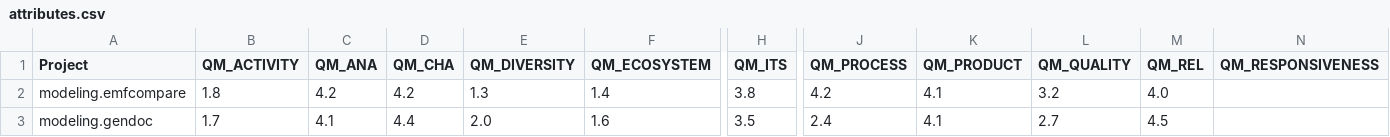
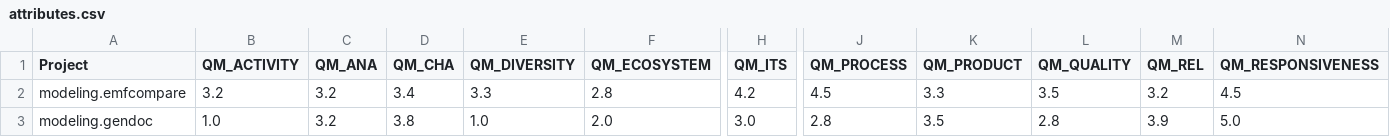
Before and after one commit to borisbaldassari/PolarsysMaturity, a CSV file: scripts/publish/dist/projects/attributes.csv, drawn as a sheet; only a part is shown, gaps mark what is left out; the diff covers the shown part only; the diff names each change by its address in the sheet, - before the commit and + after, or states it on an @@ line.

```diff
--- a/scripts/publish/dist/projects/attributes.csv
+++ b/scripts/publish/dist/projects/attributes.csv
-B2 (QM_ACTIVITY): 1.8
+B2 (QM_ACTIVITY): 3.2
-C2 (QM_ANA): 4.2
+C2 (QM_ANA): 3.2
-D2 (QM_CHA): 4.2
+D2 (QM_CHA): 3.4
-E2 (QM_DIVERSITY): 1.3
+E2 (QM_DIVERSITY): 3.3
-F2 (QM_ECOSYSTEM): 1.4
+F2 (QM_ECOSYSTEM): 2.8
-H2 (QM_ITS): 3.8
+H2 (QM_ITS): 4.2
-J2 (QM_PROCESS): 4.2
+J2 (QM_PROCESS): 4.5
-K2 (QM_PRODUCT): 4.1
+K2 (QM_PRODUCT): 3.3
-L2 (QM_QUALITY): 3.2
+L2 (QM_QUALITY): 3.5
-M2 (QM_REL): 4.0
+M2 (QM_REL): 3.2
-N2 (QM_RESPONSIVENESS): (empty)
+N2 (QM_RESPONSIVENESS): 4.5
-B3 (QM_ACTIVITY): 1.7
+B3 (QM_ACTIVITY): 1.0
-C3 (QM_ANA): 4.1
+C3 (QM_ANA): 3.2
-D3 (QM_CHA): 4.4
+D3 (QM_CHA): 3.8
-E3 (QM_DIVERSITY): 2.0
+E3 (QM_DIVERSITY): 1.0
-F3 (QM_ECOSYSTEM): 1.6
+F3 (QM_ECOSYSTEM): 2.0
-H3 (QM_ITS): 3.5
+H3 (QM_ITS): 3.0
-J3 (QM_PROCESS): 2.4
+J3 (QM_PROCESS): 2.8
-K3 (QM_PRODUCT): 4.1
+K3 (QM_PRODUCT): 3.5
-L3 (QM_QUALITY): 2.7
+L3 (QM_QUALITY): 2.8
-M3 (QM_REL): 4.5
+M3 (QM_REL): 3.9
-N3 (QM_RESPONSIVENESS): (empty)
+N3 (QM_RESPONSIVENESS): 5.0
```
Also changed, not shown: 104 edited cells elsewhere in this file, scripts/publish/dist/projects/metrics.csv, 25 other files.
